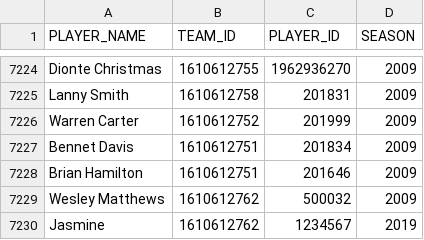
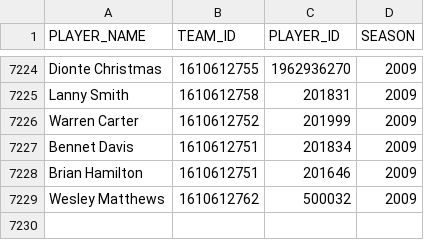
Before and after one commit to viviane9533/CS180Project, a CSV file: players2.csv, drawn as a sheet; only a part is shown, gaps mark what is left out; the diff names each change by its address in the sheet, - before the commit and + after, or states it on an @@ line.

```diff
--- a/players2.csv
+++ b/players2.csv
-row 7230: Jasmine | 1610612762 | 1234567 | 2019
```
Also changed, not shown: 4 other files.
